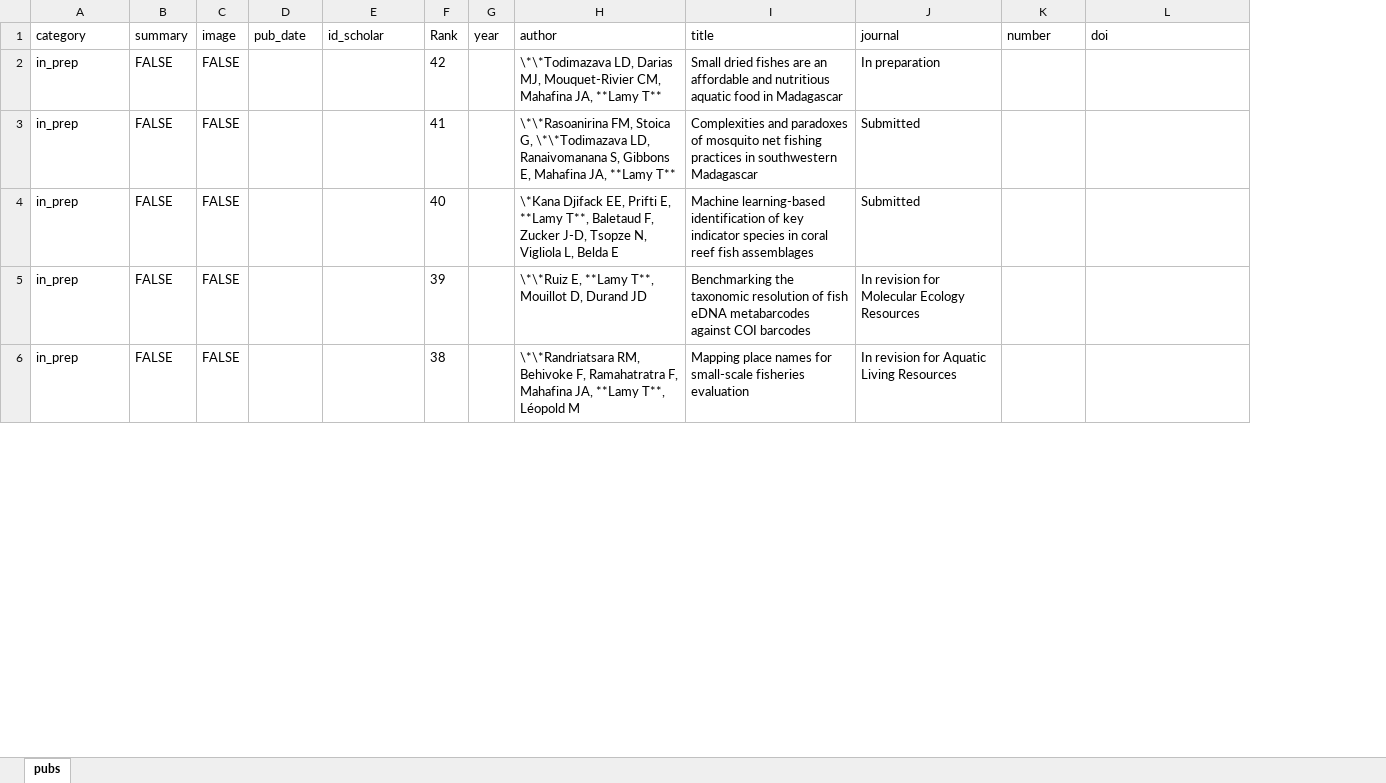
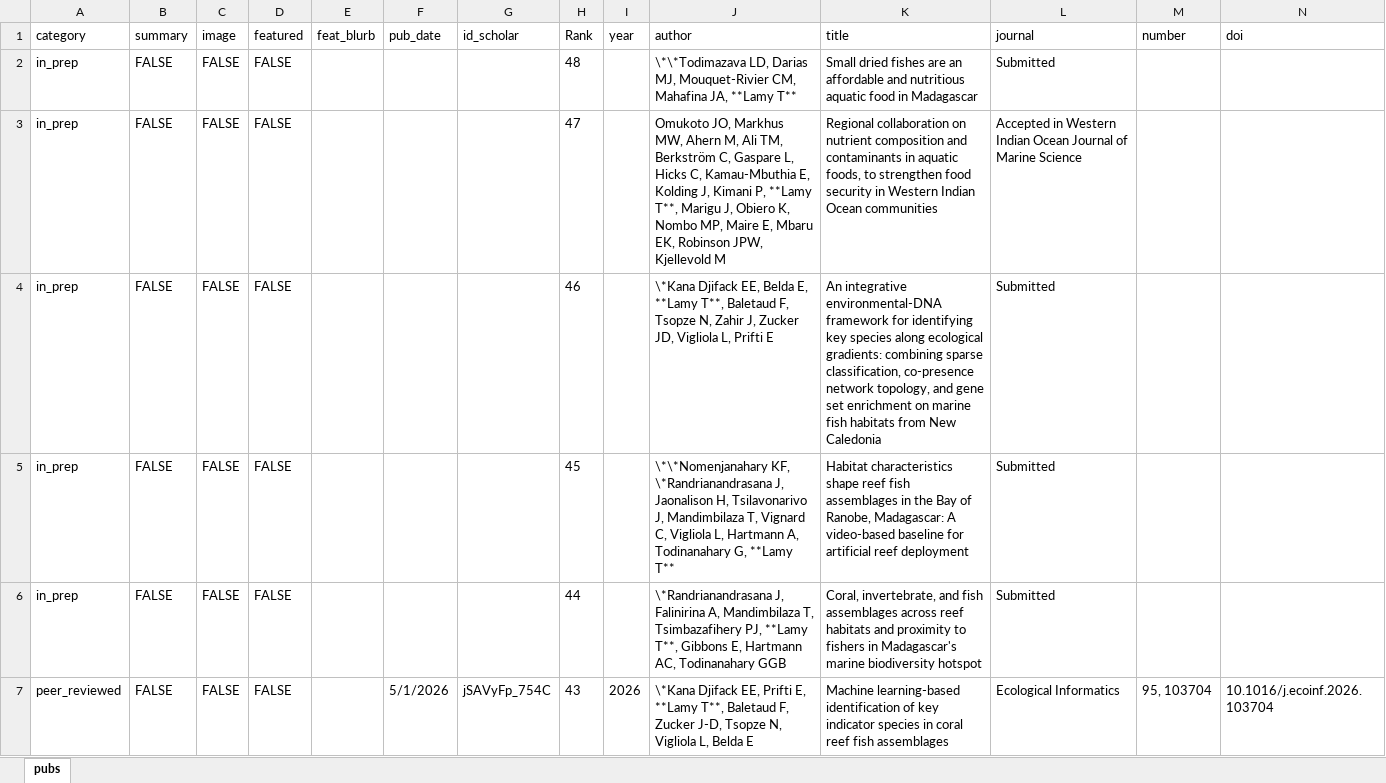
Before and after one commit to ThomasLamy/website, an Excel workbook: data/cv.xlsx, sheet pubs, drawn as a sheet; only a part is shown; values as stored, in another font and other column widths than the file's, no borders; addresses are those after the commit; rows hold the shown columns only; the diff covers the shown part only; the diff names each change by its address in the sheet, - before the commit and + after, or states it on an @@ line.

```diff
--- a/data/cv.xlsx (sheet pubs)
+++ b/data/cv.xlsx (sheet pubs)
+column D (featured), rows 2-6: all FALSE
+column E (feat_blurb), empty
-H2 (Rank): 42
+H2 (Rank): 48
-L2 (journal): In preparation
+L2 (journal): Submitted
-H3 (Rank): 41
+H3 (Rank): 47
-J3 (author): \*\*Rasoanirina FM, Stoica G, \*\*Todimazava LD, Ranaivomanana S, Gibbons E, Mahafina JA, **Lamy T**
+J3 (author): Omukoto JO, Markhus MW, Ahern M, Ali TM, Berkström C, Gaspare L, Hicks C, Kamau-Mbuthia E, Kolding J, Kimani P, **Lamy T**, Marigu J, Obiero K, Nombo MP, Maire E, Mbaru EK, Robinson JPW, Kjellevold M
-K3 (title): Complexities and paradoxes of mosquito net fishing practices in southwestern Madagascar
+K3 (title): Regional collaboration on nutrient composition and contaminants in aquatic foods, to strengthen food security in Western Indian Ocean communities
-L3 (journal): Submitted
+L3 (journal): Accepted in Western Indian Ocean Journal of Marine Science
-H4 (Rank): 40
+H4 (Rank): 46
-J4 (author): …Djifack EE, Prifti E, **Lamy T**, Baletaud F, Zucker J-D, Tsopze N, Vigliola L, Belda E
+J4 (author): …Djifack EE, Belda E, **Lamy T**, Baletaud F, Tsopze N, Zahir J, Zucker JD, Vigliola L, Prifti E
-K4 (title): Machine learning-based identification of key indicator species in coral reef fish assemblages
+K4 (title): An integrative environmental-DNA framework for identifying key species along ecological gradients: combining sparse classification, co-presence network topology, and gene set enrichment on marine fish habitats from New Caledonia
-H5 (Rank): 39
+H5 (Rank): 45
-J5 (author): \*\*Ruiz E, **Lamy T**, Mouillot D, Durand JD
+J5 (author): \*\*Nomenjanahary KF, \*Randrianandrasana J, Jaonalison H, Tsilavonarivo J, Mandimbilaza T, Vignard C, Vigliola L, Hartmann A, Todinanahary G, **Lamy T**
-K5 (title): Benchmarking the taxonomic resolution of fish eDNA metabarcodes against COI barcodes
+K5 (title): Habitat characteristics shape reef fish assemblages in the Bay of Ranobe, Madagascar: A video-based baseline for artificial reef deployment
-L5 (journal): In revision for Molecular Ecology Resources
+L5 (journal): Submitted
-H6 (Rank): 38
+H6 (Rank): 44
-J6 (author): \*\*Randriatsara RM, Behivoke F, Ramahatratra F, Mahafina JA, **Lamy T**, Léopold M
+J6 (author): \*Randrianandrasana J, Falinirina A, Mandimbilaza T, Tsimbazafihery PJ, **Lamy T**, Gibbons E, Hartmann AC, Todinanahary GGB
-K6 (title): Mapping place names for small-scale fisheries evaluation
+K6 (title): Coral, invertebrate, and fish assemblages across reef habitats and proximity to fishers in Madagascar's marine biodiversity hotspot
-L6 (journal): In revision for Aquatic Living Resources
+L6 (journal): Submitted
+row 7: peer_reviewed | FALSE | FALSE | FALSE |  | 5/1/2026 | jSAVyFp_754C | 43 | 2026 | \*Kana Djifack EE, Prifti E, **Lamy T**, Baletaud F, Zucker J-D, Tsopze N, Vigliola L, Belda E | Machine learning-based identification of key indicator species in coral reef fish assemblages | Ecological Informatics | 95, 103704 | 10.1016/j.ecoinf.2026.103704
```
Also changed, not shown: 5 added rows and 2 edited cells elsewhere in this sheet, 49 other files.
